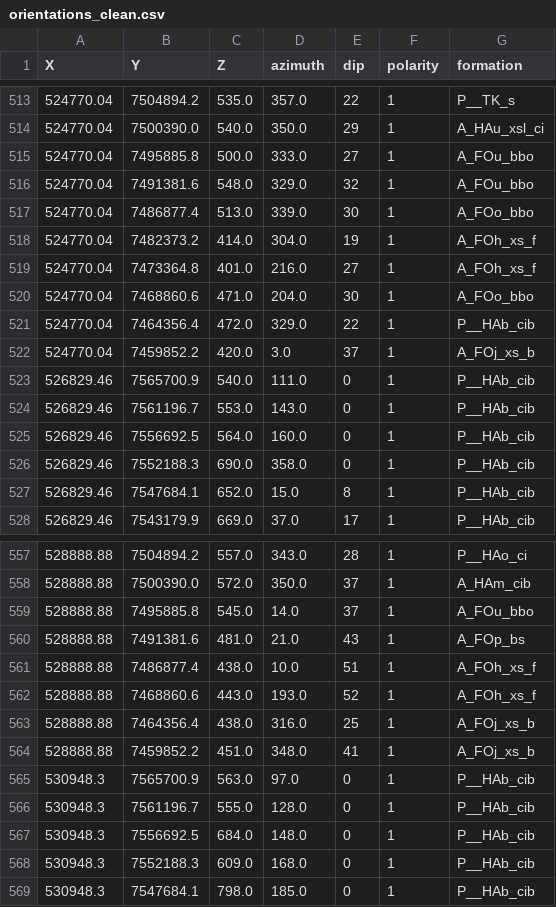
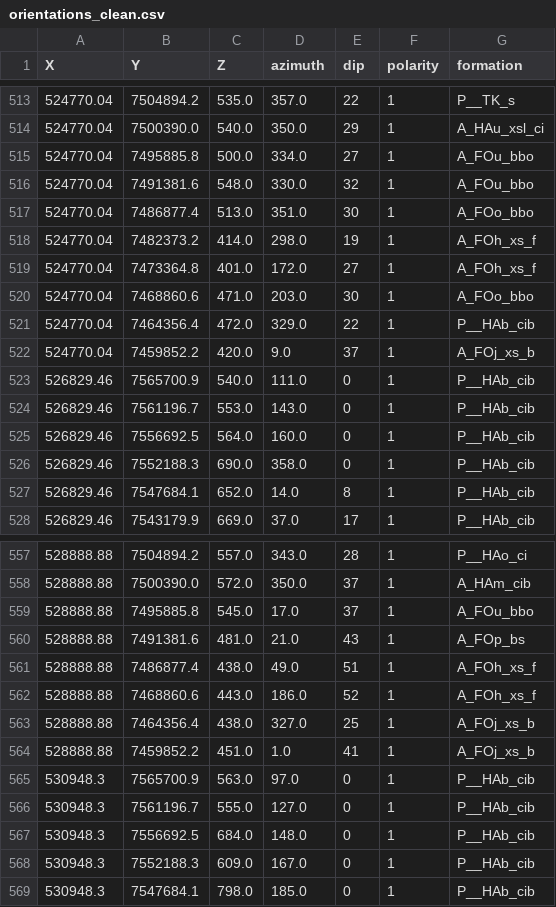
Before and after one commit to vogarko/map2loop, a CSV file: test_data3/output/orientations_clean.csv, drawn as a sheet; only a part is shown, gaps mark what is left out; the diff covers the shown part only.

```diff
--- a/test_data3/output/orientations_clean.csv
+++ b/test_data3/output/orientations_clean.csv
@@ -514,10 +514,10 @@ X,Y,Z,azimuth,dip,polarity,formation
 524770.04,7500390.0,540.0,350.0,29,1,A_HAu_xsl_ci
-524770.04,7495885.8,500.0,333.0,27,1,A_FOu_bbo
-524770.04,7491381.6,548.0,329.0,32,1,A_FOu_bbo
-524770.04,7486877.4,513.0,339.0,30,1,A_FOo_bbo
-524770.04,7482373.2,414.0,304.0,19,1,A_FOh_xs_f
-524770.04,7473364.8,401.0,216.0,27,1,A_FOh_xs_f
-524770.04,7468860.6,471.0,204.0,30,1,A_FOo_bbo
+524770.04,7495885.8,500.0,334.0,27,1,A_FOu_bbo
+524770.04,7491381.6,548.0,330.0,32,1,A_FOu_bbo
+524770.04,7486877.4,513.0,351.0,30,1,A_FOo_bbo
+524770.04,7482373.2,414.0,298.0,19,1,A_FOh_xs_f
+524770.04,7473364.8,401.0,172.0,27,1,A_FOh_xs_f
+524770.04,7468860.6,471.0,203.0,30,1,A_FOo_bbo
 524770.04,7464356.4,472.0,329.0,22,1,P__HAb_cib
-524770.04,7459852.2,420.0,3.0,37,1,A_FOj_xs_b
+524770.04,7459852.2,420.0,9.0,37,1,A_FOj_xs_b
 526829.46,7565700.9,540.0,111.0,0,1,P__HAb_cib
@@ -526,3 +526,3 @@ X,Y,Z,azimuth,dip,polarity,formation
 526829.46,7552188.3,690.0,358.0,0,1,P__HAb_cib
-526829.46,7547684.1,652.0,15.0,8,1,P__HAb_cib
+526829.46,7547684.1,652.0,14.0,8,1,P__HAb_cib
 526829.46,7543179.9,669.0,37.0,17,1,P__HAb_cib
@@ -558,12 +558,12 @@ X,Y,Z,azimuth,dip,polarity,formation
 528888.88,7500390.0,572.0,350.0,37,1,A_HAm_cib
-528888.88,7495885.8,545.0,14.0,37,1,A_FOu_bbo
+528888.88,7495885.8,545.0,17.0,37,1,A_FOu_bbo
 528888.88,7491381.6,481.0,21.0,43,1,A_FOp_bs
-528888.88,7486877.4,438.0,10.0,51,1,A_FOh_xs_f
-528888.88,7468860.6,443.0,193.0,52,1,A_FOh_xs_f
-528888.88,7464356.4,438.0,316.0,25,1,A_FOj_xs_b
-528888.88,7459852.2,451.0,348.0,41,1,A_FOj_xs_b
+528888.88,7486877.4,438.0,49.0,51,1,A_FOh_xs_f
+528888.88,7468860.6,443.0,186.0,52,1,A_FOh_xs_f
+528888.88,7464356.4,438.0,327.0,25,1,A_FOj_xs_b
+528888.88,7459852.2,451.0,1.0,41,1,A_FOj_xs_b
 530948.3,7565700.9,563.0,97.0,0,1,P__HAb_cib
-530948.3,7561196.7,555.0,128.0,0,1,P__HAb_cib
+530948.3,7561196.7,555.0,127.0,0,1,P__HAb_cib
 530948.3,7556692.5,684.0,148.0,0,1,P__HAb_cib
-530948.3,7552188.3,609.0,168.0,0,1,P__HAb_cib
+530948.3,7552188.3,609.0,167.0,0,1,P__HAb_cib
 530948.3,7547684.1,798.0,185.0,0,1,P__HAb_cib
```
Also changed, not shown: 171 edited cells elsewhere in this file, test_data3/tmp/combo.csv, test_data3/tmp/combo_full.csv, 9 other files.
